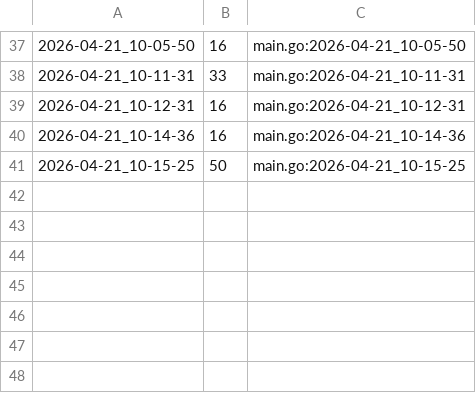
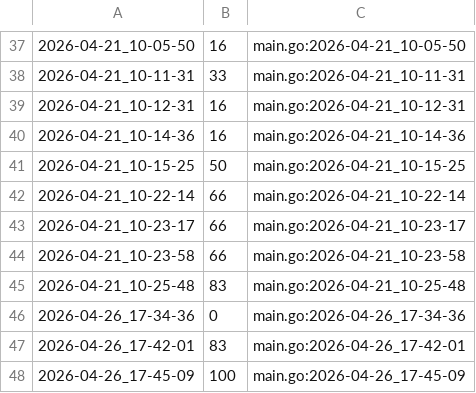
Before and after one commit to qxcode-course/ed-seg-bloco-a-menezes-mr, a CSV file: .tko/track/ed@treinando/track.csv, drawn as a sheet; only a part is shown, gaps mark what is left out; the diff names each change by its address in the sheet, - before the commit and + after, or states it on an @@ line.

Commit message:
sum, mult and min - treinando

```diff
--- a/.tko/track/ed@treinando/track.csv
+++ b/.tko/track/ed@treinando/track.csv
+row 42: 2026-04-21_10-22-14 | 66 | main.go:2026-04-21_10-22-14
+row 43: 2026-04-21_10-23-17 | 66 | main.go:2026-04-21_10-23-17
+row 44: 2026-04-21_10-23-58 | 66 | main.go:2026-04-21_10-23-58
+row 45: 2026-04-21_10-25-48 | 83 | main.go:2026-04-21_10-25-48
+row 46: 2026-04-26_17-34-36 | 0 | main.go:2026-04-26_17-34-36
+row 47: 2026-04-26_17-42-01 | 83 | main.go:2026-04-26_17-42-01
+row 48: 2026-04-26_17-45-09 | 100 | main.go:2026-04-26_17-45-09
```
Also changed, not shown: 5 other files.
